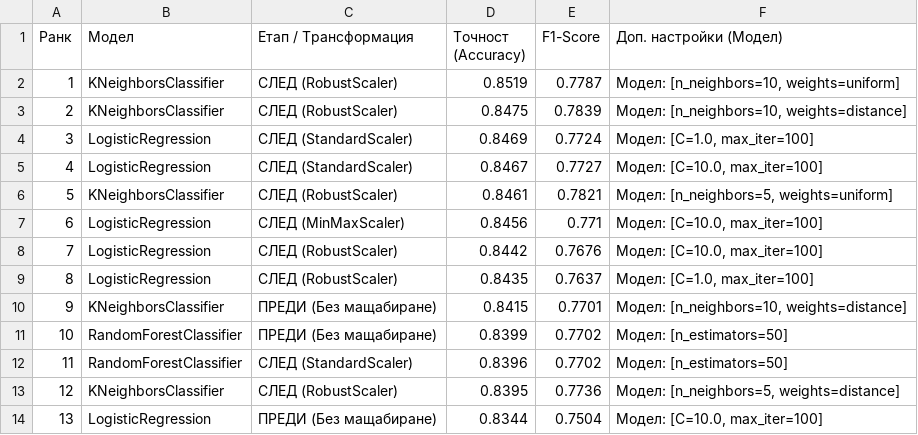
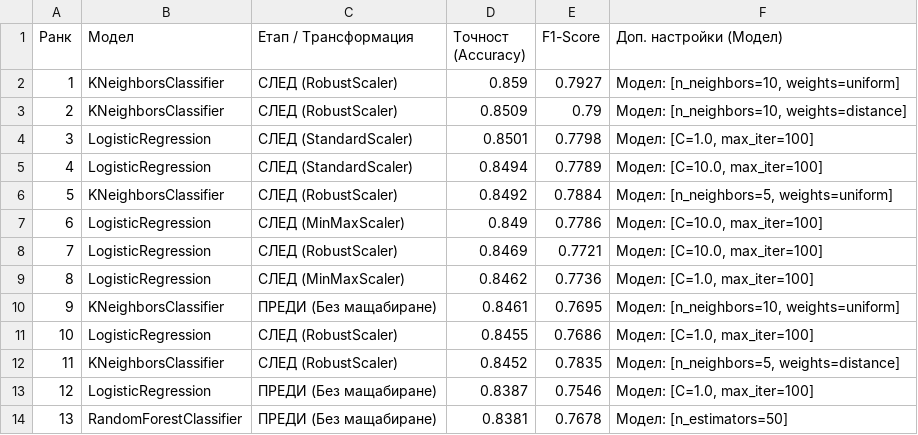
Before and after one commit to Iskren777/ml_pipeline, a CSV file: diploma_ml_pipeline/results/metrics/ml_experiment_results.csv, drawn as a sheet.

```diff
--- a/diploma_ml_pipeline/results/metrics/ml_experiment_results.csv
+++ b/diploma_ml_pipeline/results/metrics/ml_experiment_results.csv
@@ -1,14 +1,14 @@
 Ранк,Модел,Етап / Трансформация,Точност (Accuracy),F1-Score,Доп. настройки (Модел)
-1,KNeighborsClassifier,СЛЕД (RobustScaler),0.8519,0.7787,"Модел: [n_neighbors=10, weights=uniform]"
-2,KNeighborsClassifier,СЛЕД (RobustScaler),0.8475,0.7839,"Модел: [n_neighbors=10, weights=distance]"
-3,LogisticRegression,СЛЕД (StandardScaler),0.8469,0.7724,"Модел: [C=1.0, max_iter=100]"
-4,LogisticRegression,СЛЕД (StandardScaler),0.8467,0.7727,"Модел: [C=10.0, max_iter=100]"
-5,KNeighborsClassifier,СЛЕД (RobustScaler),0.8461,0.7821,"Модел: [n_neighbors=5, weights=uniform]"
-6,LogisticRegression,СЛЕД (MinMaxScaler),0.8456,0.771,"Модел: [C=10.0, max_iter=100]"
-7,LogisticRegression,СЛЕД (RobustScaler),0.8442,0.7676,"Модел: [C=10.0, max_iter=100]"
-8,LogisticRegression,СЛЕД (RobustScaler),0.8435,0.7637,"Модел: [C=1.0, max_iter=100]"
-9,KNeighborsClassifier,ПРЕДИ (Без мащабиране),0.8415,0.7701,"Модел: [n_neighbors=10, weights=distance]"
-10,RandomForestClassifier,ПРЕДИ (Без мащабиране),0.8399,0.7702,Модел: [n_estimators=50]
-11,RandomForestClassifier,СЛЕД (StandardScaler),0.8396,0.7702,Модел: [n_estimators=50]
-12,KNeighborsClassifier,СЛЕД (RobustScaler),0.8395,0.7736,"Модел: [n_neighbors=5, weights=distance]"
-13,LogisticRegression,ПРЕДИ (Без мащабиране),0.8344,0.7504,"Модел: [C=10.0, max_iter=100]"
+1,KNeighborsClassifier,СЛЕД (RobustScaler),0.859,0.7927,"Модел: [n_neighbors=10, weights=uniform]"
+2,KNeighborsClassifier,СЛЕД (RobustScaler),0.8509,0.79,"Модел: [n_neighbors=10, weights=distance]"
+3,LogisticRegression,СЛЕД (StandardScaler),0.8501,0.7798,"Модел: [C=1.0, max_iter=100]"
+4,LogisticRegression,СЛЕД (StandardScaler),0.8494,0.7789,"Модел: [C=10.0, max_iter=100]"
+5,KNeighborsClassifier,СЛЕД (RobustScaler),0.8492,0.7884,"Модел: [n_neighbors=5, weights=uniform]"
+6,LogisticRegression,СЛЕД (MinMaxScaler),0.849,0.7786,"Модел: [C=10.0, max_iter=100]"
+7,LogisticRegression,СЛЕД (RobustScaler),0.8469,0.7721,"Модел: [C=10.0, max_iter=100]"
+8,LogisticRegression,СЛЕД (MinMaxScaler),0.8462,0.7736,"Модел: [C=1.0, max_iter=100]"
+9,KNeighborsClassifier,ПРЕДИ (Без мащабиране),0.8461,0.7695,"Модел: [n_neighbors=10, weights=uniform]"
+10,LogisticRegression,СЛЕД (RobustScaler),0.8455,0.7686,"Модел: [C=1.0, max_iter=100]"
+11,KNeighborsClassifier,СЛЕД (RobustScaler),0.8452,0.7835,"Модел: [n_neighbors=5, weights=distance]"
+12,LogisticRegression,ПРЕДИ (Без мащабиране),0.8387,0.7546,"Модел: [C=1.0, max_iter=100]"
+13,RandomForestClassifier,ПРЕДИ (Без мащабиране),0.8381,0.7678,Модел: [n_estimators=50]
```
Also changed, not shown: 2 other files.
